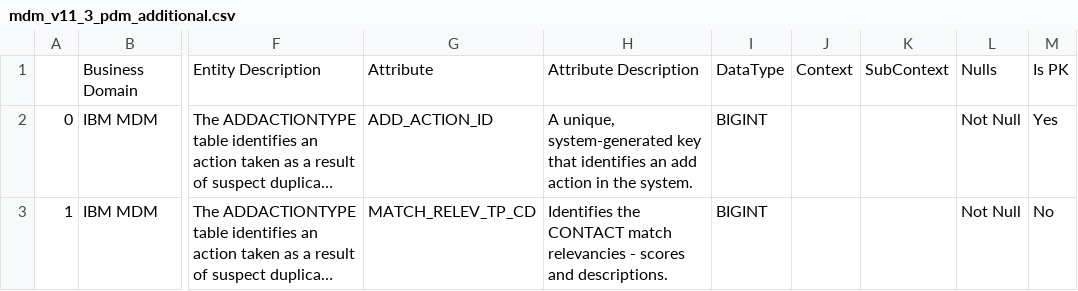
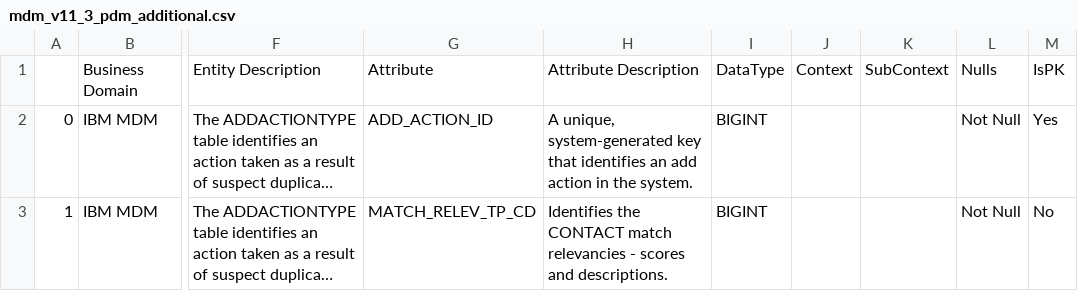
Before and after one commit to MrTomKimber/datamodels, a CSV file: sample/mdm_v11_3_pdm_additional.csv, drawn as a sheet; only a part is shown, gaps mark what is left out; long unchanged cells end in …; the diff names each change by its address in the sheet, - before the commit and + after, or states it on an @@ line.

```diff
--- a/sample/mdm_v11_3_pdm_additional.csv
+++ b/sample/mdm_v11_3_pdm_additional.csv
-M1: Is PK
+M1: IsPK
```
Also changed, not shown: sample/inventory_v2.csv, sample/inventory_v3.csv, 1 other file.
